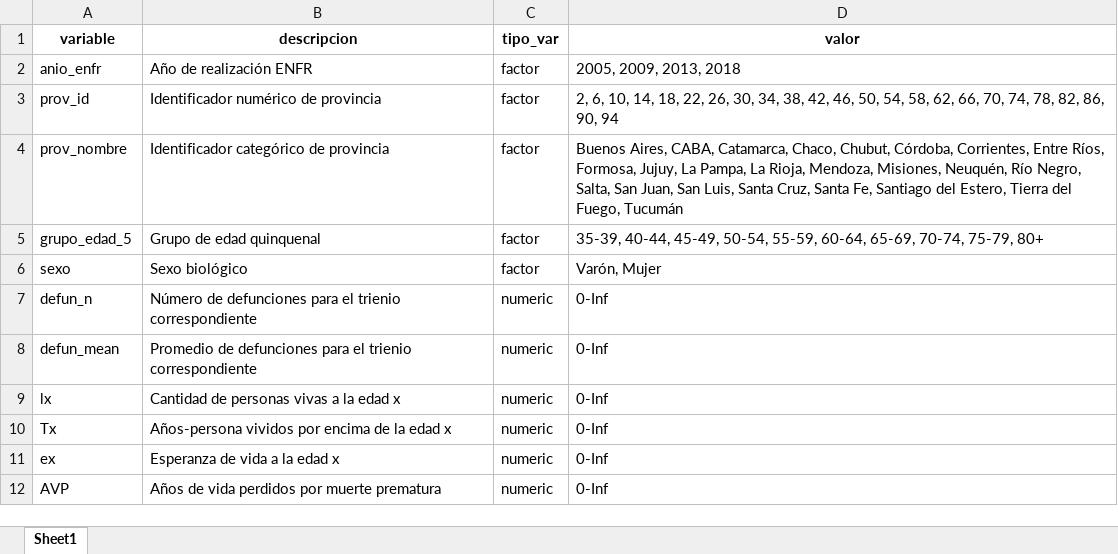
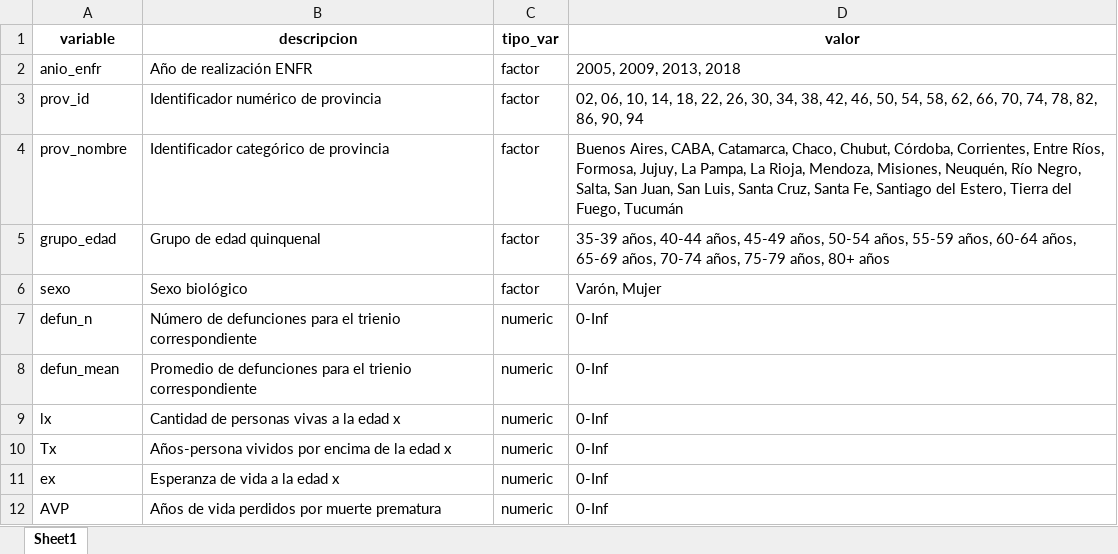
Before and after one commit to datos-ine/Procesamiento-R, an Excel workbook: Bases de datos/clean/dic_arg_defun_avp.xlsx, sheet Sheet1, drawn as a sheet; values as stored, in another font and other column widths than the file's, no borders; the diff names each change by its address in the sheet, - before the commit and + after, or states it on an @@ line.

```diff
--- a/Bases de datos/clean/dic_arg_defun_avp.xlsx (sheet Sheet1)
+++ b/Bases de datos/clean/dic_arg_defun_avp.xlsx (sheet Sheet1)
-D3 (valor): 2, 6, 10, 14,…
+D3 (valor): 02, 06, 10, 14,…
-A5 (variable): grupo_edad_5
+A5 (variable): grupo_edad
-D5 (valor): 35-39, 40-44, 45-49, 50-54, 55-59, 60-64, 65-69, 70-74, 75-79, 80+
+D5 (valor): 35-39 años, 40-44 años, 45-49 años, 50-54 años, 55-59 años, 60-64 años, 65-69 años, 70-74 años, 75-79 años, 80+ años
```
Also changed, not shown: 4 other files.
